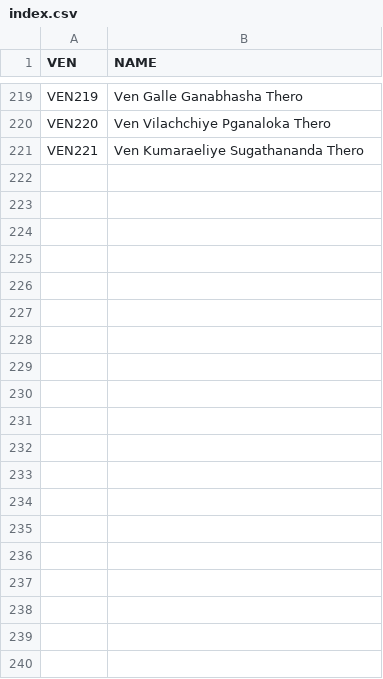
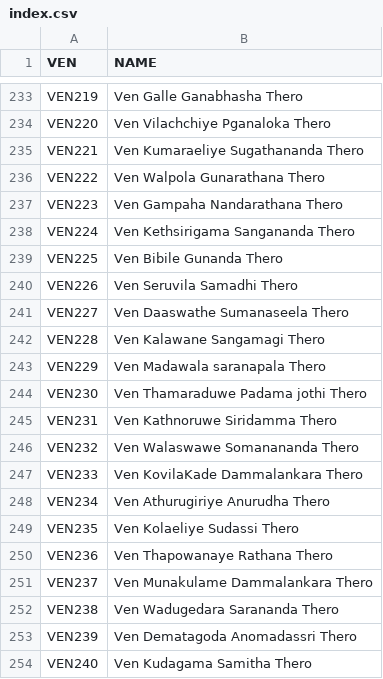
Before and after one commit to milanomny1-create/site, a CSV file: index.csv, drawn as a sheet; only a part is shown, gaps mark what is left out; the diff covers the shown part only; the diff names each change by its address in the sheet, - before the commit and + after, or states it on an @@ line.

Commit message:
Update index.csv

```diff
--- a/index.csv
+++ b/index.csv
+row 236: VEN222 | Ven Walpola Gunarathana Thero
+row 237: VEN223 | Ven Gampaha Nandarathana Thero
+row 238: VEN224 | Ven Kethsirigama Sangananda Thero
+row 239: VEN225 | Ven Bibile Gunanda Thero
+row 240: VEN226 | Ven Seruvila Samadhi Thero
+row 241: VEN227 | Ven Daaswathe Sumanaseela Thero
+row 242: VEN228 | Ven Kalawane Sangamagi Thero
+row 243: VEN229 | Ven Madawala saranapala Thero
+row 244: VEN230 | Ven Thamaraduwe Padama jothi Thero
+row 245: VEN231 | Ven Kathnoruwe Siridamma Thero
+row 246: VEN232 | Ven Walaswawe Somanananda Thero
+row 247: VEN233 | Ven KovilaKade Dammalankara Thero
+row 248: VEN234 | Ven Athurugiriye Anurudha Thero
+row 249: VEN235 | Ven Kolaeliye Sudassi Thero
+row 250: VEN236 | Ven Thapowanaye Rathana Thero
+row 251: VEN237 | Ven Munakulame Dammalankara Thero
+row 252: VEN238 | Ven Wadugedara Sarananda Thero
+row 253: VEN239 | Ven Dematagoda Anomadassri Thero
+row 254: VEN240 | Ven Kudagama Samitha Thero
```
Also changed, not shown: 48 added rows and 13 edited cells elsewhere in this file.
